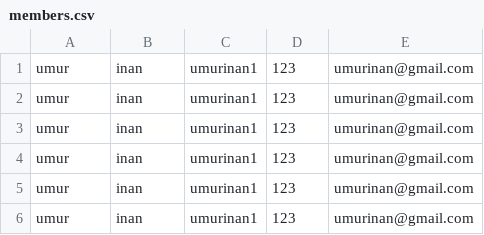
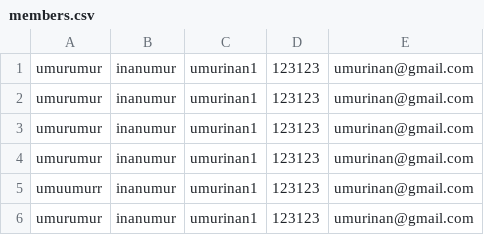
Before and after one commit to phyolintun87/eaFinal, a CSV file: eaProjectUmur/finalProject/src/main/resources/batch/members.csv, drawn as a sheet.

Commit message:
batch bug fix

```diff
--- a/eaProjectUmur/finalProject/src/main/resources/batch/members.csv
+++ b/eaProjectUmur/finalProject/src/main/resources/batch/members.csv
@@ -1,6 +1,6 @@
-umur,inan,umurinan1,123,umurinan@gmail.com
-umur,inan,umurinan1,123,umurinan@gmail.com
-umur,inan,umurinan1,123,umurinan@gmail.com
-umur,inan,umurinan1,123,umurinan@gmail.com
-umur,inan,umurinan1,123,umurinan@gmail.com
-umur,inan,umurinan1,123,umurinan@gmail.com
+umurumur,inanumur,umurinan1,123123,umurinan@gmail.com
+umurumur,inanumur,umurinan1,123123,umurinan@gmail.com
+umurumur,inanumur,umurinan1,123123,umurinan@gmail.com
+umurumur,inanumur,umurinan1,123123,umurinan@gmail.com
+umuumurr,inanumur,umurinan1,123123,umurinan@gmail.com
+umurumur,inanumur,umurinan1,123123,umurinan@gmail.com
```
Also changed, not shown: 2 other files.
